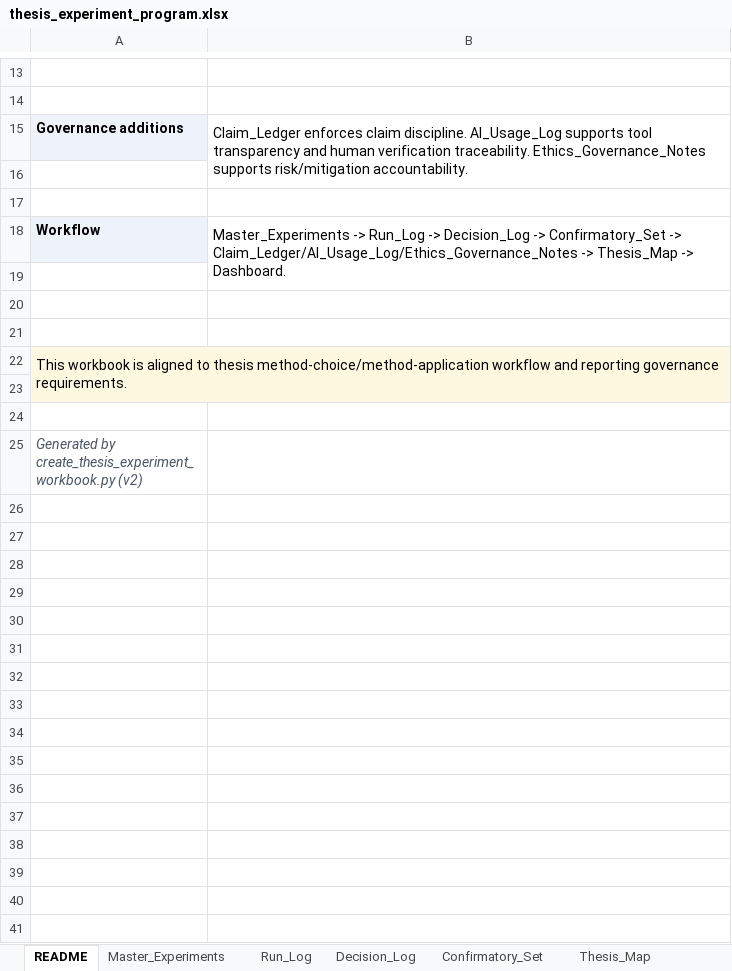
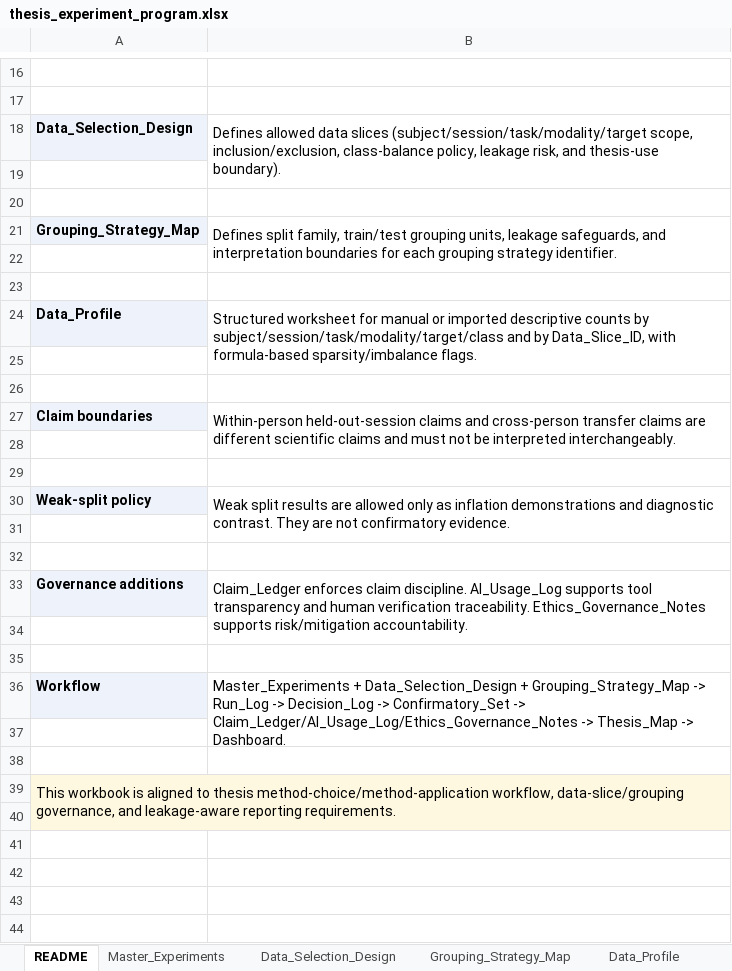
Before and after one commit to khalosh74/Thesis_ML, an Excel workbook: thesis_experiment_program.xlsx, sheet README, drawn as a sheet; only a part is shown, gaps mark what is left out; the shorter side is filled out with more unchanged rows; values as stored, in another font and other column widths than the file's, no borders; removed rows and columns are numbered as before the commit, all else as after; the diff covers the shown part only; the diff names each change by its address in the sheet, - before the commit and + after, or states it on an @@ line.

```diff
--- a/thesis_experiment_program.xlsx (sheet README)
+++ b/thesis_experiment_program.xlsx (sheet README)
+sheet tab: Data_Selection_Design
+sheet tab: Grouping_Strategy_Map
+sheet tab: Data_Profile
+row 18: Data_Selection_Design | Defines allowed data slices (subject/session/task/modality/target scope, inclusion/exclusion, class-balance policy, leakage risk, and thesis-use boundary).
+row 19: (empty)
+row 20: (empty)
+row 21: Grouping_Strategy_Map | Defines split family, train/test grouping units, leakage safeguards, and interpretation boundaries for each grouping strategy identifier.
+row 22: (empty)
+row 23: (empty)
+row 24: Data_Profile | Structured worksheet for manual or imported descriptive counts by subject/session/task/modality/target/class and by Data_Slice_ID, with formula-based sparsity/imbalance flags.
+row 25: (empty)
+row 26: (empty)
+row 27: Claim boundaries | Within-person held-out-session claims and cross-person transfer claims are different scientific claims and must not be interpreted interchangeably.
+row 28: (empty)
+row 29: (empty)
+row 30: Weak-split policy | Weak split results are allowed only as inflation demonstrations and diagnostic contrast. They are not confirmatory evidence.
+row 31: (empty)
+row 32: (empty)
-B36: Master_Experiments -> Run_Log…
+B36: Master_Experiments + Data_Selection_Design + Grouping_Strategy_Map -> Run_Log…
-B18:B19 merged
+B36:B37 merged
+row 37: (empty)
+row 38: (empty)
+row 39: This workbook is aligned to thesis method-choice/method-application workflow, data-slice/grouping governance, and leakage-aware reporting requirements.
-row 22: This workbook is aligned to thesis method-choice/method-application workflow and reporting governance requirements.
```
Also changed, not shown: 3 added rows elsewhere in this sheet, sheet Dictionary_Validation, sheet Run_Log, sheet Dashboard, 17 other files.
